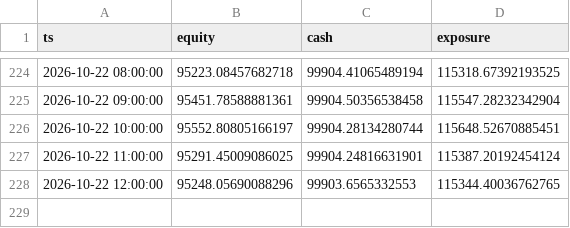
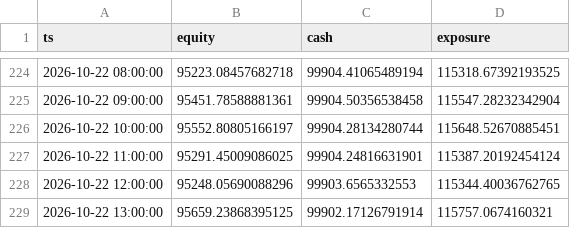
Before and after one commit to syvashenkobohdan12-ctrl/futures-paper-bot, a CSV file: paper_equity.csv, drawn as a sheet; only a part is shown, gaps mark what is left out; the diff names each change by its address in the sheet, - before the commit and + after, or states it on an @@ line.

Commit message:
paper bot run 2026-10-22T14:31Z

```diff
--- a/paper_equity.csv
+++ b/paper_equity.csv
+row 229: 2026-10-22 13:00:00 | 95659.23868395125 | 99902.17126791914 | 115757.0674160321
```
Also changed, not shown: 6 other files.
